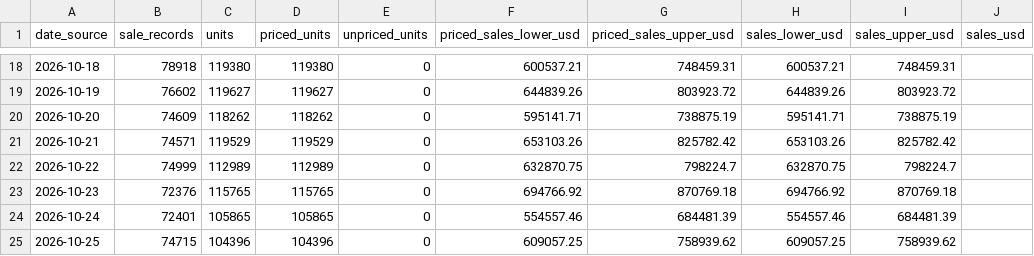
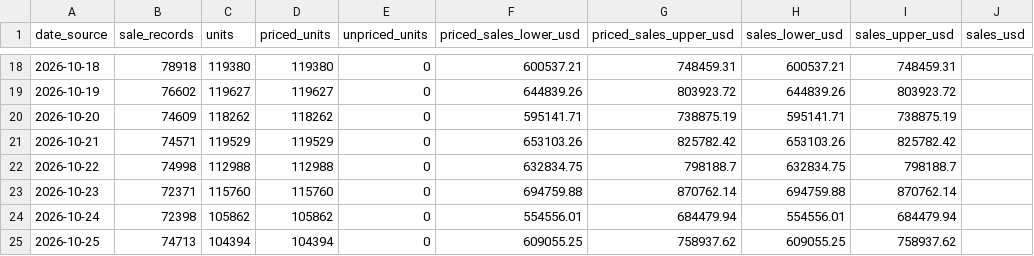
Before and after one commit to hanshanley/pokemon-tcg, a CSV file: reports/latest/daily-sales-value.csv, drawn as a sheet; only a part is shown, gaps mark what is left out; the diff covers the shown part only.

Commit message:
Update daily Pokemon volume: 2026-11-16

```diff
--- a/reports/latest/daily-sales-value.csv
+++ b/reports/latest/daily-sales-value.csv
@@ -21,5 +21,5 @@
 "2026-10-21","74571","119529","119529","0","653103.26","825782.42","653103.26","825782.42",""
-"2026-10-22","74999","112989","112989","0","632870.75","798224.7","632870.75","798224.7",""
-"2026-10-23","72376","115765","115765","0","694766.92","870769.18","694766.92","870769.18",""
-"2026-10-24","72401","105865","105865","0","554557.46","684481.39","554557.46","684481.39",""
-"2026-10-25","74715","104396","104396","0","609057.25","758939.62","609057.25","758939.62",""
+"2026-10-22","74998","112988","112988","0","632834.75","798188.7","632834.75","798188.7",""
+"2026-10-23","72371","115760","115760","0","694759.88","870762.14","694759.88","870762.14",""
+"2026-10-24","72398","105862","105862","0","554556.01","684479.94","554556.01","684479.94",""
+"2026-10-25","74713","104394","104394","0","609055.25","758937.62","609055.25","758937.62",""
```
Also changed, not shown: 98 edited cells elsewhere in this file, reports/latest/daily-trading.csv, reports/latest/daily-volume.csv, 7 other files.
